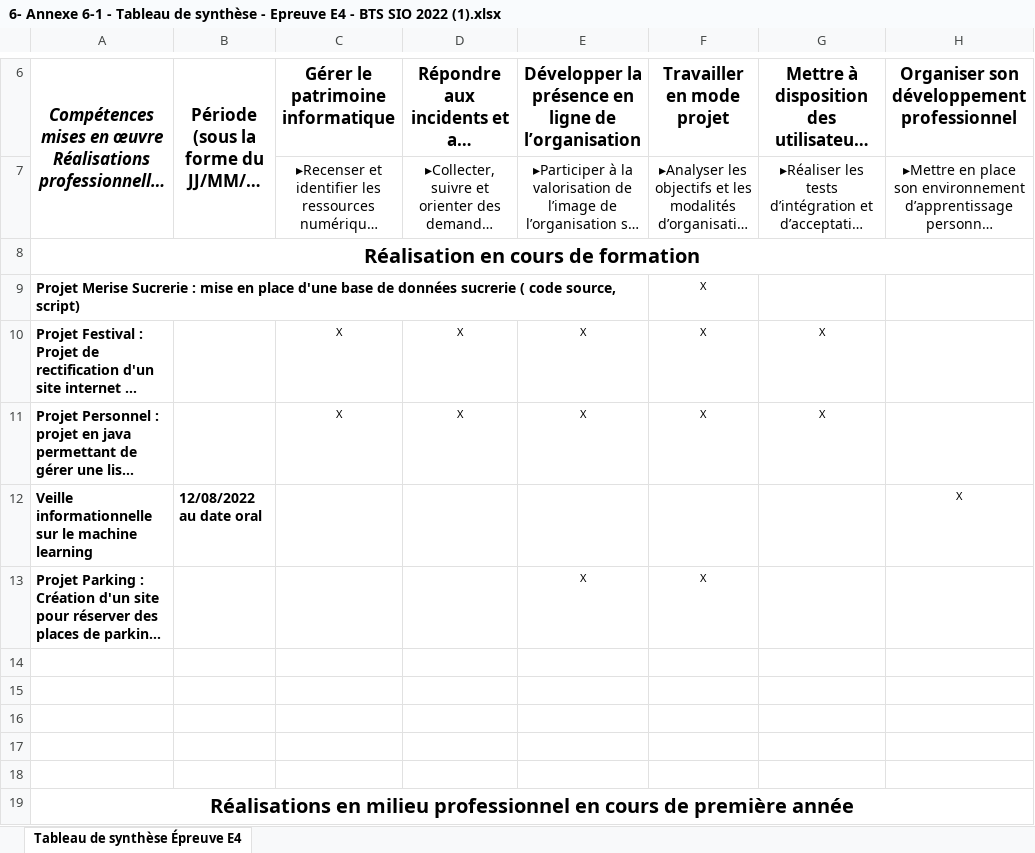
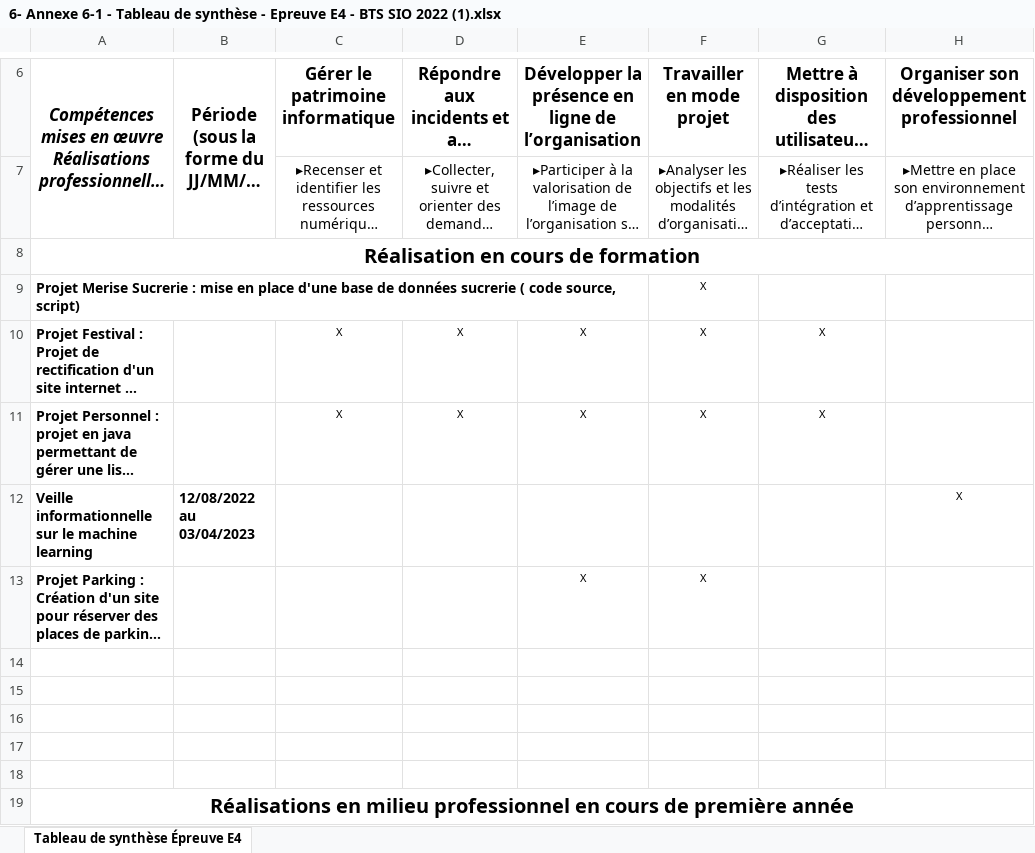
Before and after one commit to etihaine/portfolio, an Excel workbook: image/6- Annexe 6-1 - Tableau de synthèse - Epreuve E4 - BTS SIO 2022 (1).xlsx, sheet Tableau de synthèse Épreuve E4, drawn as a sheet; only a part is shown, gaps mark what is left out; long unchanged cells end in …; values as stored, in another font and other column widths than the file's, no borders; the diff names each change by its address in the sheet, - before the commit and + after, or states it on an @@ line.

```diff
--- a/image/6- Annexe 6-1 - Tableau de synthèse - Epreuve E4 - BTS SIO 2022 (1).xlsx (sheet Tableau de synthèse Épreuve E4)
+++ b/image/6- Annexe 6-1 - Tableau de synthèse - Epreuve E4 - BTS SIO 2022 (1).xlsx (sheet Tableau de synthèse Épreuve E4)
-B12: 12/08/2022 au date oral
+B12: 12/08/2022 au 03/04/2023
```
Also changed, not shown: 9 other files.
